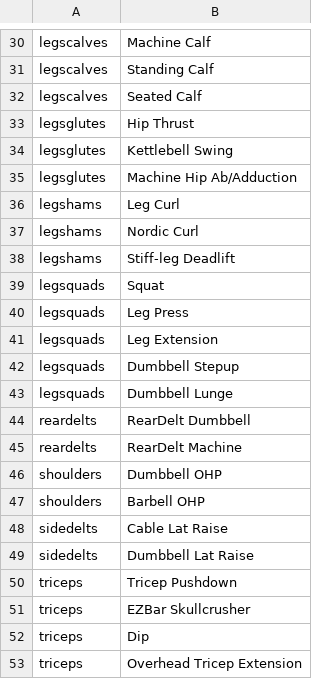
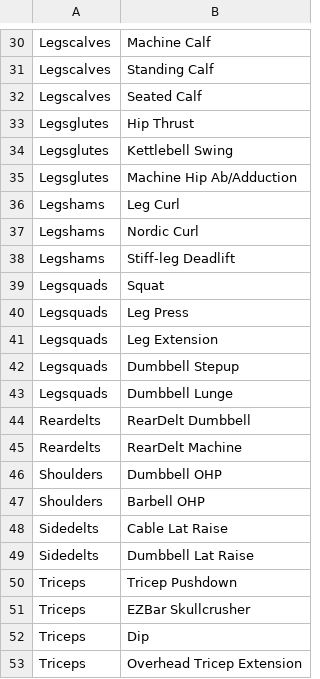
Before and after one commit to Laurence-W/workout, a CSV file: exercises_edited.csv, drawn as a sheet; only a part is shown, gaps mark what is left out; the diff covers the shown part only; the diff names each change by its address in the sheet, - before the commit and + after, or states it on an @@ line.

```diff
--- a/exercises_edited.csv
+++ b/exercises_edited.csv
-A30:A32: legscalves
+A30:A32: Legscalves
-A33:A35: legsglutes
+A33:A35: Legsglutes
-A36:A38: legshams
+A36:A38: Legshams
-A39:A43: legsquads
+A39:A43: Legsquads
-A44:A45: reardelts
+A44:A45: Reardelts
-A46:A47: shoulders
+A46:A47: Shoulders
-A48:A49: sidedelts
+A48:A49: Sidedelts
-A50:A53: triceps
+A50:A53: Triceps
```
Also changed, not shown: 28 edited cells elsewhere in this file, 1 other file.
